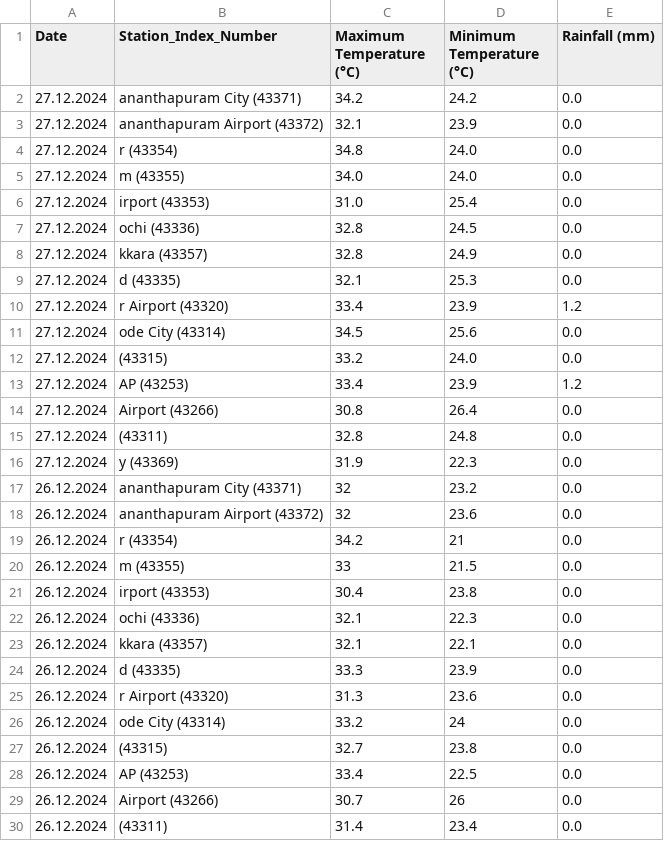
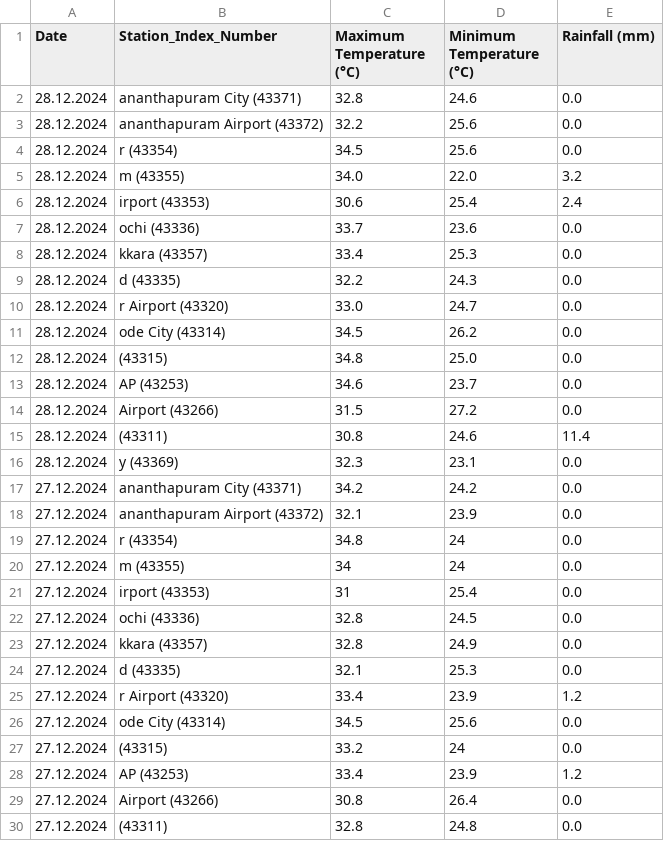
Before and after one commit to arungop/kerala-weather-collector, a CSV file: data/weather_accum.csv, drawn as a sheet; only a part is shown; the shorter side is filled out with more unchanged rows.

```diff
--- a/data/weather_accum.csv
+++ b/data/weather_accum.csv
@@ -1,7 +1,22 @@
 Date,Station_Index_Number,Maximum Temperature (°C),Minimum Temperature (°C),Rainfall (mm)
+28.12.2024,ananthapuram City (43371),32.8,24.6,0.0
+28.12.2024,ananthapuram Airport (43372),32.2,25.6,0.0
+28.12.2024,r (43354),34.5,25.6,0.0
+28.12.2024,m (43355),34.0,22.0,3.2
+28.12.2024,irport (43353),30.6,25.4,2.4
+28.12.2024,ochi (43336),33.7,23.6,0.0
+28.12.2024,kkara (43357),33.4,25.3,0.0
+28.12.2024,d (43335),32.2,24.3,0.0
+28.12.2024,r Airport (43320),33.0,24.7,0.0
+28.12.2024,ode City (43314),34.5,26.2,0.0
+28.12.2024,(43315),34.8,25.0,0.0
+28.12.2024,AP (43253),34.6,23.7,0.0
+28.12.2024,Airport (43266),31.5,27.2,0.0
+28.12.2024,(43311),30.8,24.6,11.4
+28.12.2024,y (43369),32.3,23.1,0.0
 27.12.2024,ananthapuram City (43371),34.2,24.2,0.0
 27.12.2024,ananthapuram Airport (43372),32.1,23.9,0.0
-27.12.2024,r (43354),34.8,24.0,0.0
-27.12.2024,m (43355),34.0,24.0,0.0
-27.12.2024,irport (43353),31.0,25.4,0.0
+27.12.2024,r (43354),34.8,24,0.0
+27.12.2024,m (43355),34,24,0.0
+27.12.2024,irport (43353),31,25.4,0.0
 27.12.2024,ochi (43336),32.8,24.5,0.0
@@ -11,3 +26,3 @@ Date,Station_Index_Number,Maximum Temperature (°C),Minimum Temperature (°C),Ra
 27.12.2024,ode City (43314),34.5,25.6,0.0
-27.12.2024,(43315),33.2,24.0,0.0
+27.12.2024,(43315),33.2,24,0.0
 27.12.2024,AP (43253),33.4,23.9,1.2
```
Also changed, not shown: 1 other file.
